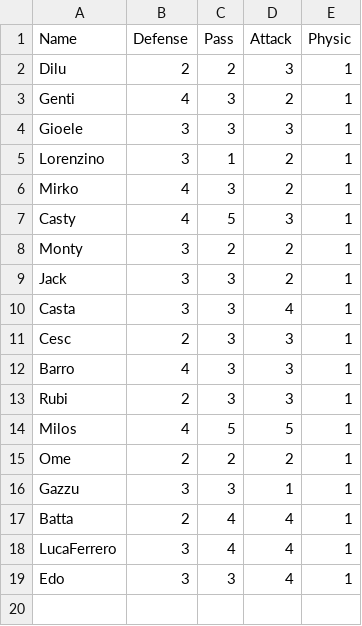
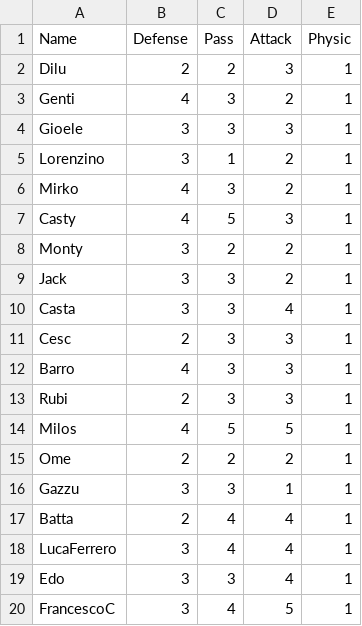
Before and after one commit to ddiluccio/TeamGenerator, a CSV file: players.csv, drawn as a sheet; the diff names each change by its address in the sheet, - before the commit and + after, or states it on an @@ line.

Commit message:
Update players.csv

```diff
--- a/players.csv
+++ b/players.csv
+row 20: FrancescoC | 3 | 4 | 5 | 1
```
